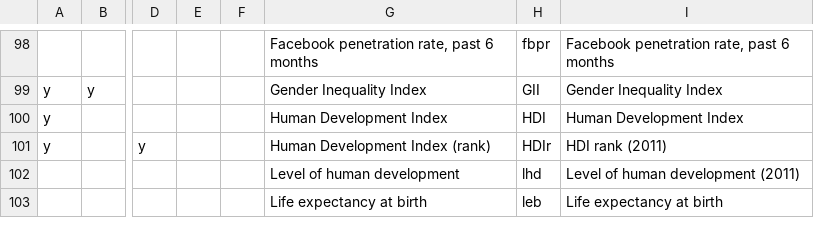
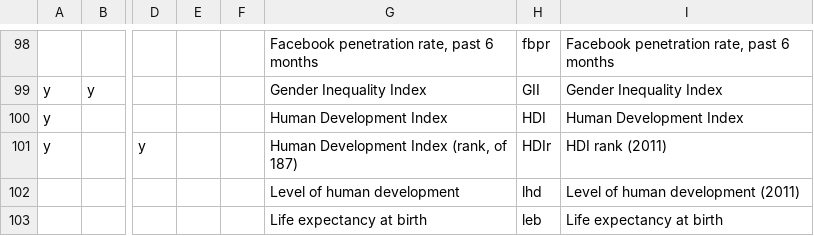
Before and after one commit to berkmancenter/internet_monitor, a CSV file: db/sources.csv, drawn as a sheet; only a part is shown, gaps mark what is left out; the diff names each change by its address in the sheet, - before the commit and + after, or states it on an @@ line.

Commit message:
#7112 heh, had to make sure to quote because of comma

```diff
--- a/db/sources.csv
+++ b/db/sources.csv
-G101: Human Development Index (rank)
+G101: Human Development Index (rank, of 187)
```
